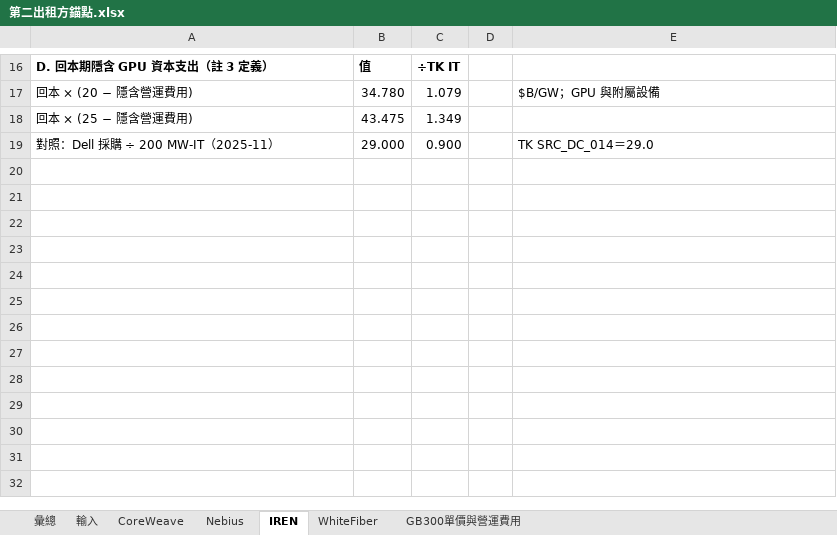
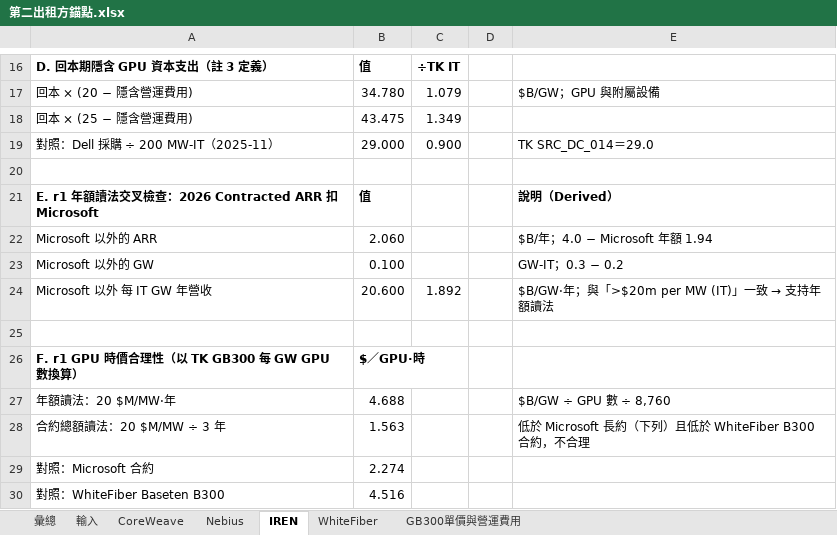
Before and after one commit to YinchenChang/Tokenomics, an Excel workbook: docs/evidence/20261025_計價倍數_第二出租方/第二出租方錨點.xlsx, sheet IREN, drawn as a sheet; only a part is shown, gaps mark what is left out; values as stored, in another font and other column widths than the file's, no borders; the diff names each change by its address in the sheet, - before the commit and + after, or states it on an @@ line.

```diff
--- a/docs/evidence/20261025_計價倍數_第二出租方/第二出租方錨點.xlsx (sheet IREN)
+++ b/docs/evidence/20261025_計價倍數_第二出租方/第二出租方錨點.xlsx (sheet IREN)
+row 20: (empty)
+row 21: E. r1 年額讀法交叉檢查：2026 Contracted ARR 扣 Microsoft | 值 |  |  | 說明（Derived）
+row 22: Microsoft 以外的 ARR | 2.060 |  |  | $B/年；4.0 − Microsoft 年額 1.94
+row 23: Microsoft 以外的 GW | 0.100 |  |  | GW-IT；0.3 − 0.2
+row 24: Microsoft 以外 每 IT GW 年營收 | 20.600 | 1.892 |  | $B/GW·年；與「>$20m per MW (IT)」一致 → 支持年額讀法
+row 25: (empty)
+row 26: F. r1 GPU 時價合理性（以 TK GB300 每 GW GPU 數換算） | $／GPU·時
+row 27: 年額讀法：20 $M/MW·年 | 4.688 |  |  | $B/GW ÷ GPU 數 ÷ 8,760
+row 28: 合約總額讀法：20 $M/MW ÷ 3 年 | 1.563 |  |  | 低於 Microsoft 長約（下列）且低於 WhiteFiber B300 合約，不合理
+row 29: 對照：Microsoft 合約 | 2.274
+row 30: 對照：WhiteFiber Baseten B300 | 4.516
```
Also changed, not shown: sheet 輸入, sheet 彙總, sheet GB300單價與營運費用, sheet WhiteFiber, formulas that keep their value, 3 other files.
